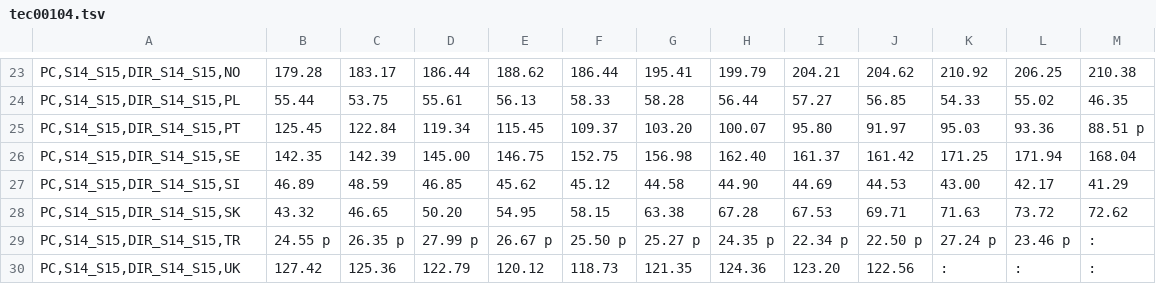
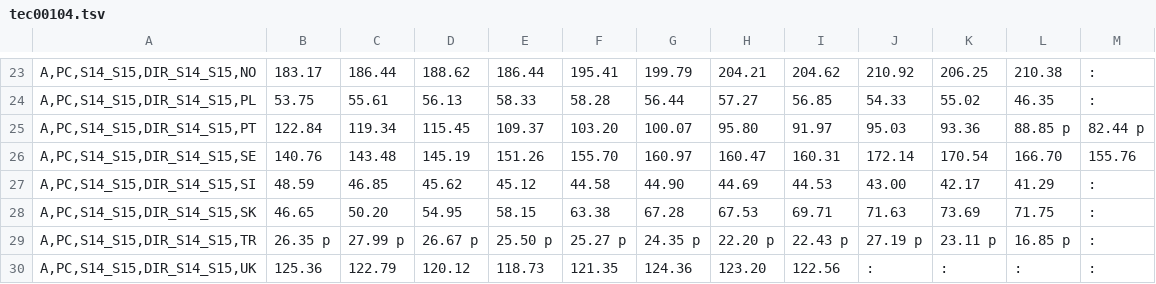
Before and after one commit to BFavier/immobilier-france, a TSV file: data/TEC00104/tec00104.tsv, drawn as a sheet; only a part is shown, gaps mark what is left out; removed rows and columns are numbered as before the commit, all else as after; the diff covers the shown part only; the diff names each change by its address in the sheet, - before the commit and + after, or states it on an @@ line.

```diff
--- a/data/TEC00104/tec00104.tsv
+++ b/data/TEC00104/tec00104.tsv
-column B, rows 23-25: 179.28 | 55.44 | 125.45; rows 27-30: 46.89 | 43.32 | 24.55 p | 127.42
+column M, rows 23-25: : | : | 82.44 p; rows 27-30: all :
-A23: PC,S14_S15,DIR_S14_S15,NO
+A23: A,PC,S14_S15,DIR_S14_S15,NO
-A24: PC,S14_S15,DIR_S14_S15,PL
+A24: A,PC,S14_S15,DIR_S14_S15,PL
-A25: PC,S14_S15,DIR_S14_S15,PT
+A25: A,PC,S14_S15,DIR_S14_S15,PT
-L25: 88.51 p
+L25: 88.85 p
-row 26: PC,S14_S15,DIR_S14_S15,SE | 142.35 | 142.39 | 145.00 | 146.75 | 152.75 | 156.98 | 162.40 | 161.37 | 161.42 | 171.25 | 171.94 | 168.04
+row 26: A,PC,S14_S15,DIR_S14_S15,SE | 140.76 | 143.48 | 145.19 | 151.26 | 155.70 | 160.97 | 160.47 | 160.31 | 172.14 | 170.54 | 166.70 | 155.76
-A27: PC,S14_S15,DIR_S14_S15,SI
+A27: A,PC,S14_S15,DIR_S14_S15,SI
-A28: PC,S14_S15,DIR_S14_S15,SK
+A28: A,PC,S14_S15,DIR_S14_S15,SK
-K28: 73.72
+K28: 73.69
-L28: 72.62
+L28: 71.75
-A29: PC,S14_S15,DIR_S14_S15,TR
+A29: A,PC,S14_S15,DIR_S14_S15,TR
-H29: 22.34 p
+H29: 22.20 p
-I29: 22.50 p
+I29: 22.43 p
-J29: 27.24 p
+J29: 27.19 p
-K29: 23.46 p
+K29: 23.11 p
-L29: :
+L29: 16.85 p
-A30: PC,S14_S15,DIR_S14_S15,UK
+A30: A,PC,S14_S15,DIR_S14_S15,UK
```
Also changed, not shown: 3 added rows, 3 removed rows and 25 edited cells elsewhere in this file, 2 other files.
